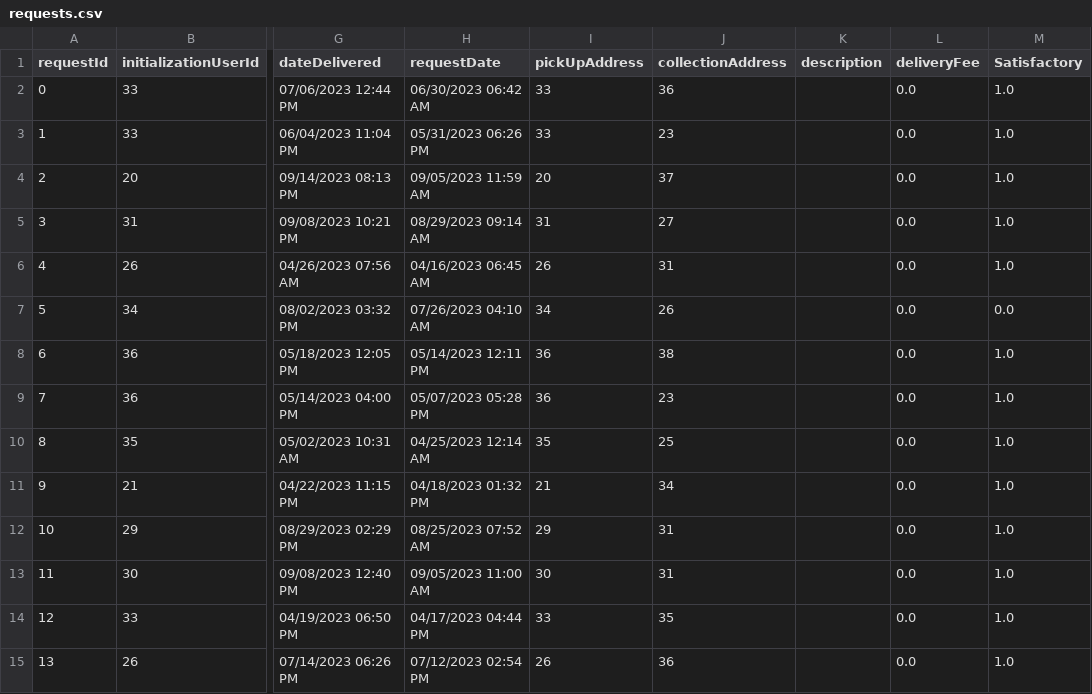
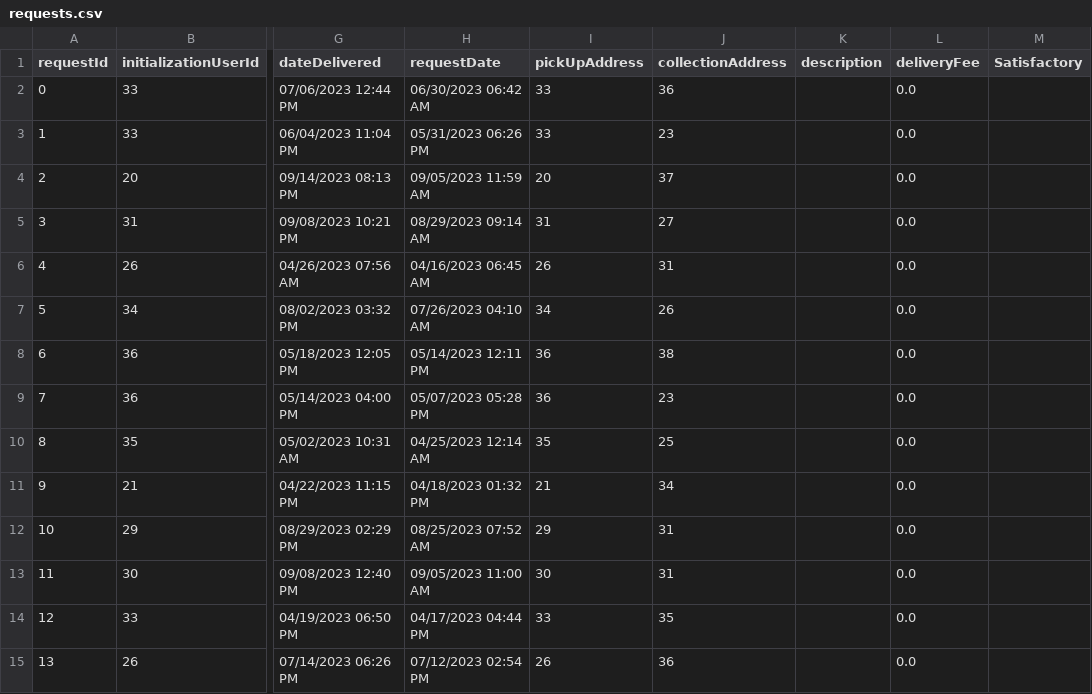
Before and after one commit to SYusupov/BDM_Cargo_Analytics, a CSV file: additional_sources/requests.csv, drawn as a sheet; only a part is shown, gaps mark what is left out; the diff covers the shown part only; the diff names each change by its address in the sheet, - before the commit and + after, or states it on an @@ line.

Commit message:
Fixing issues with requests estimated price and satisfaction

```diff
--- a/additional_sources/requests.csv
+++ b/additional_sources/requests.csv
-M2:M6 (Satisfactory): 1.0
+M2:M6 (Satisfactory): (empty)
-M7 (Satisfactory): 0.0
+M7 (Satisfactory): (empty)
-M8:M15 (Satisfactory): 1.0
+M8:M15 (Satisfactory): (empty)
```
Also changed, not shown: 186 edited cells elsewhere in this file, formatted_zone/requests.csv, 2 other files.
